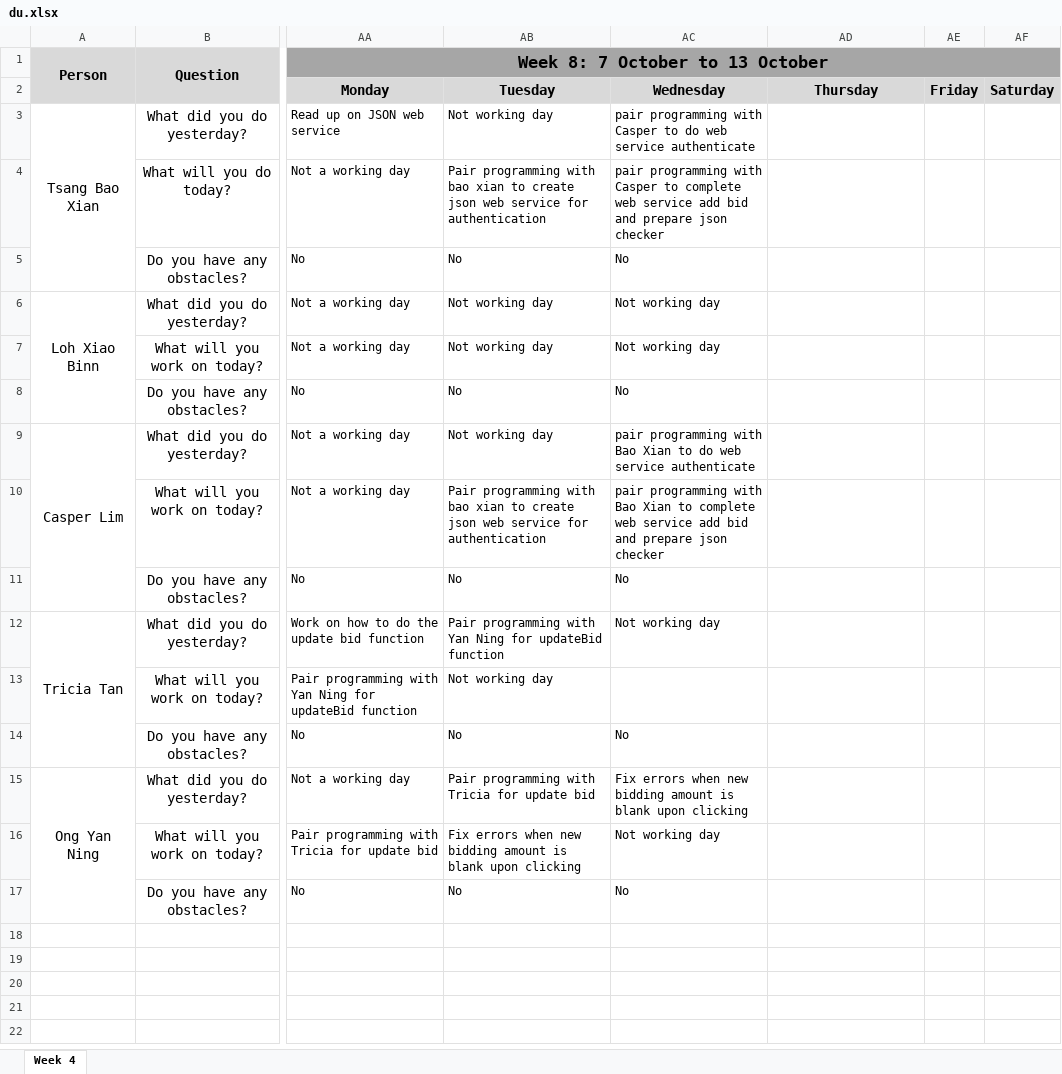
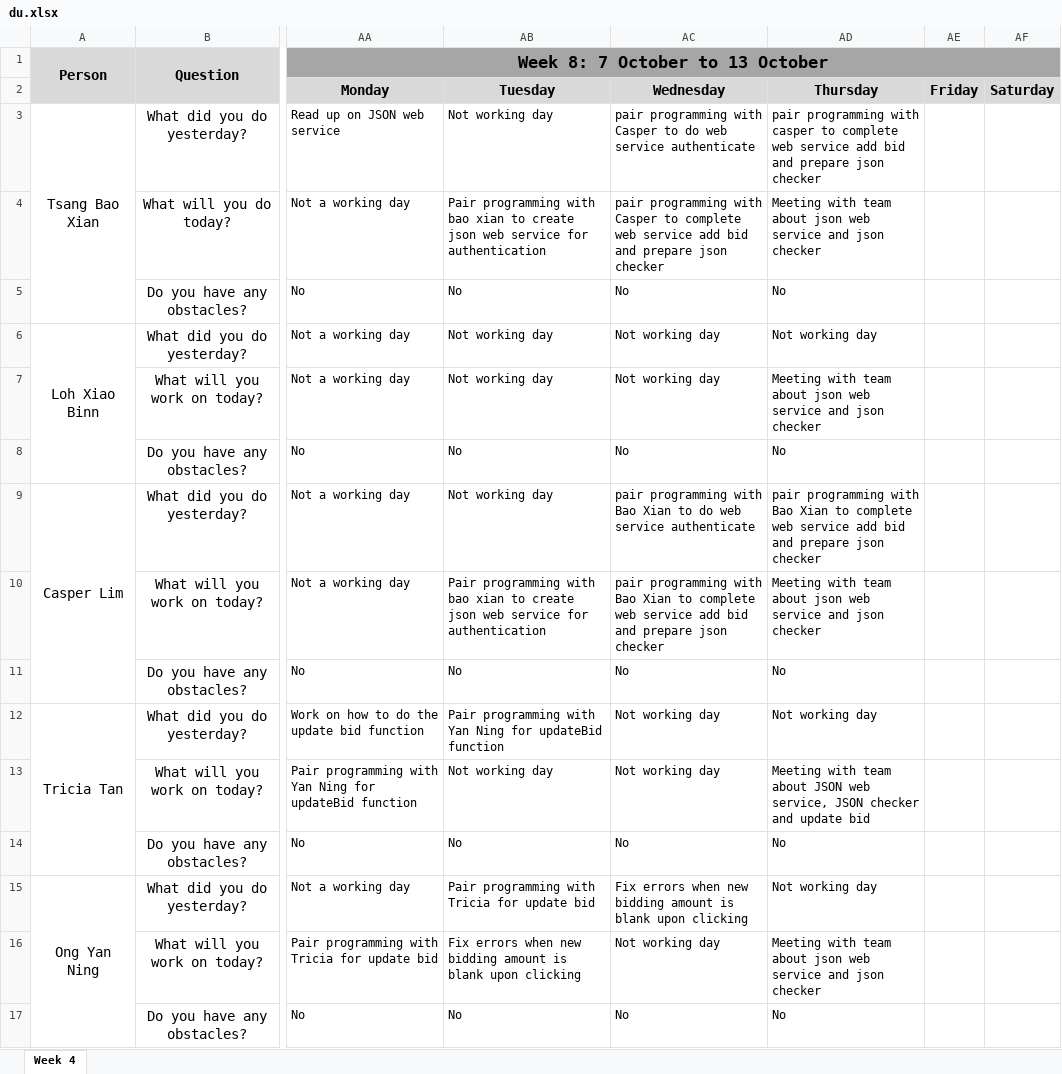
Before and after one commit to xbloh/Online-Course-Bidding-System-, an Excel workbook: metrics/du.xlsx, sheet Week 4, drawn as a sheet; only a part is shown, gaps mark what is left out; values as stored, in another font and other column widths than the file's, no borders; the diff names each change by its address in the sheet, - before the commit and + after, or states it on an @@ line.

Commit message:
Update du.xlsx
Week 8 Daily Updates - 10 Oct

```diff
--- a/metrics/du.xlsx (sheet Week 4)
+++ b/metrics/du.xlsx (sheet Week 4)
-AD3: (empty)
+AD3: pair programming with casper to complete web service add bid and prepare json checker
-AD4: (empty)
+AD4: Meeting with team about json web service and json checker
-AD5: (empty)
+AD5: No
-AD6: (empty)
+AD6: Not working day
-AD7: (empty)
+AD7: Meeting with team about json web service and json checker
-AD8: (empty)
+AD8: No
-AD9: (empty)
+AD9: pair programming with Bao Xian to complete web service add bid and prepare json checker
-AD10: (empty)
+AD10: Meeting with team about json web service and json checker
-AD11: (empty)
+AD11: No
-AD12: (empty)
+AD12: Not working day
-AC13: (empty)
+AC13: Not working day
-AD13: (empty)
+AD13: Meeting with team about JSON web service, JSON checker and update bid
-AD14: (empty)
+AD14: No
-AD15: (empty)
+AD15: Not working day
-AD16: (empty)
+AD16: Meeting with team about json web service and json checker
-AD17: (empty)
+AD17: No
```
